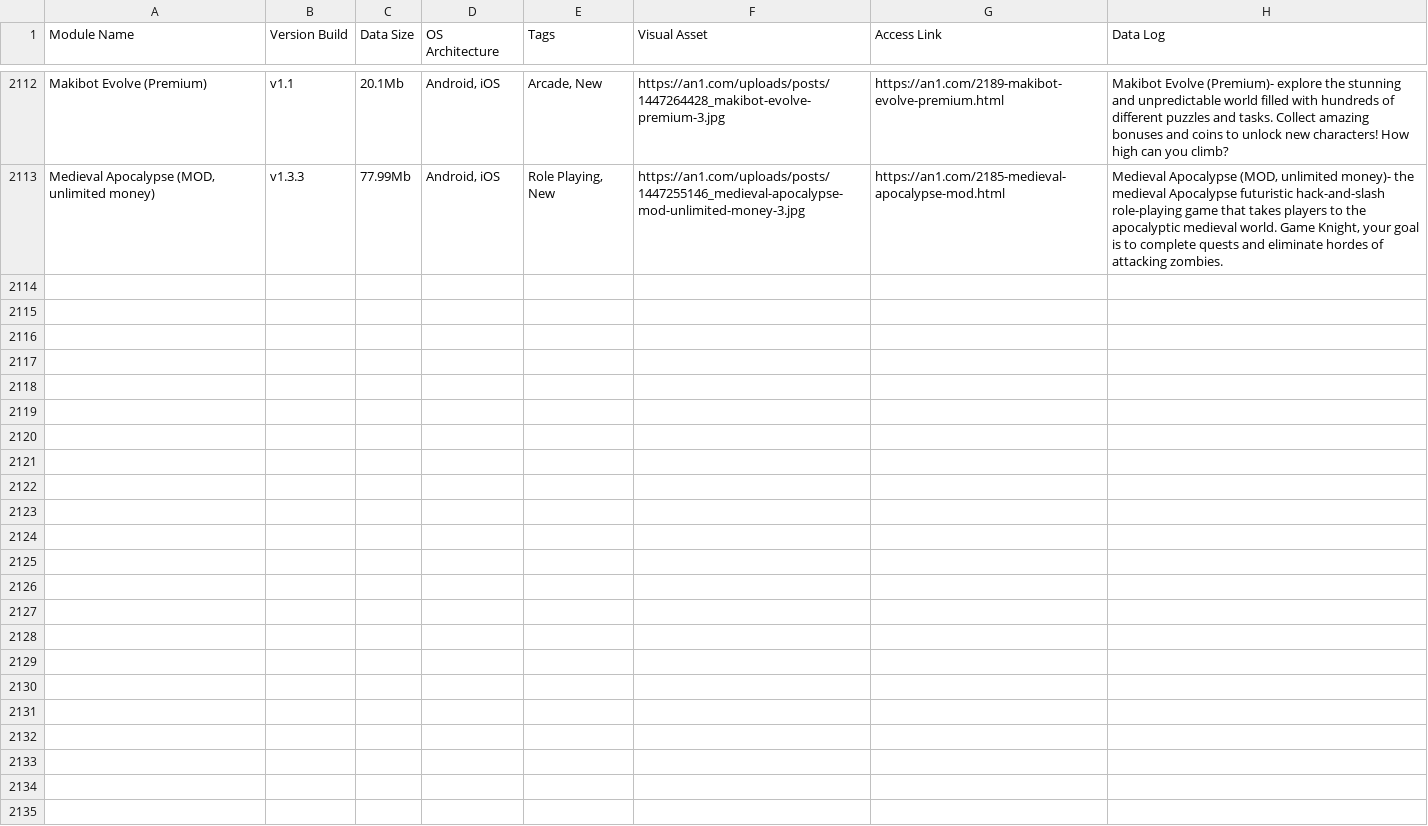
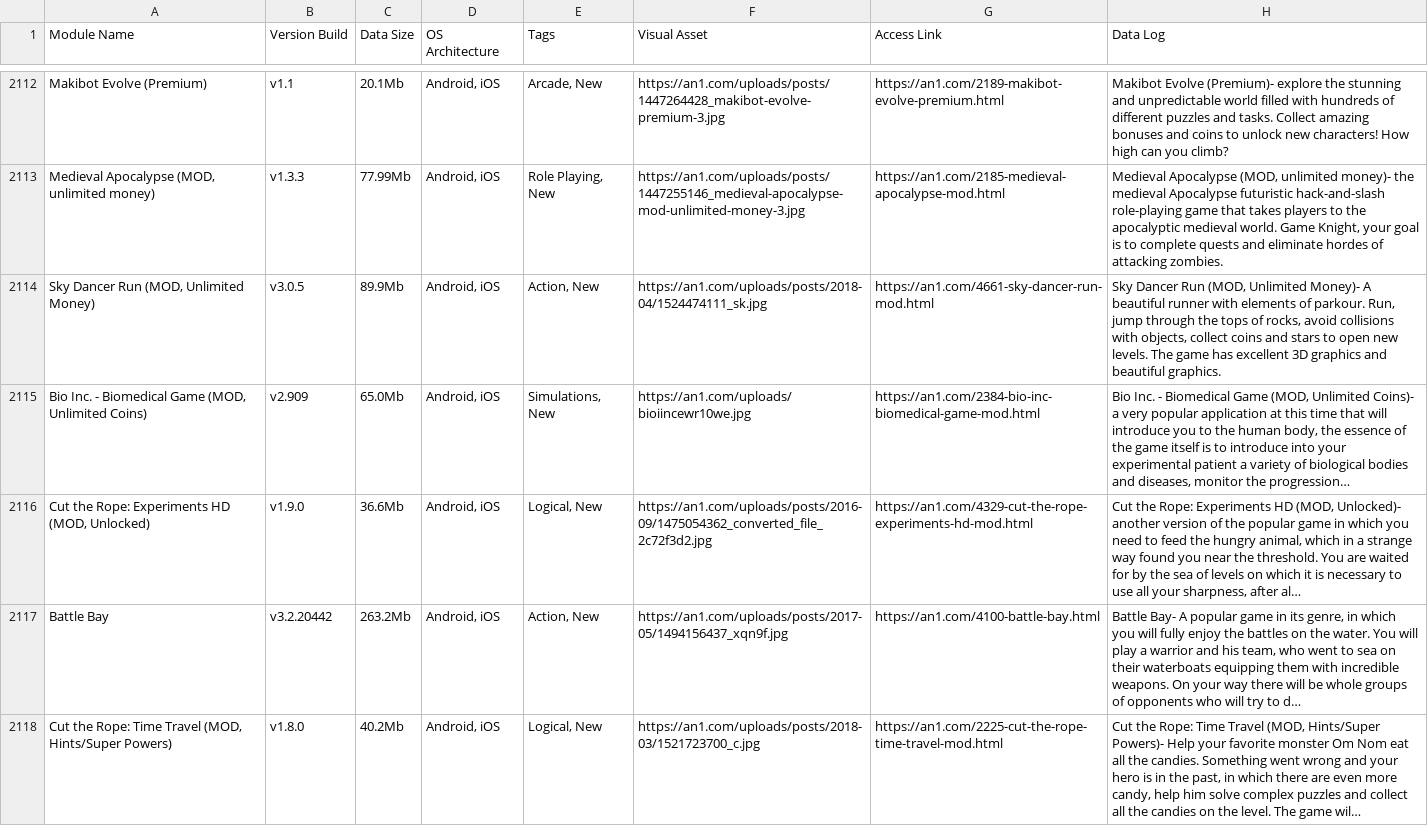
Before and after one commit to F1r0s/nexusgames, a CSV file: fallback_games.csv, drawn as a sheet; only a part is shown, gaps mark what is left out; the diff names each change by its address in the sheet, - before the commit and + after, or states it on an @@ line.

```diff
--- a/fallback_games.csv
+++ b/fallback_games.csv
+row 2114: Sky Dancer Run (MOD, Unlimited Money) | v3.0.5 | 89.9Mb | Android, iOS | Action, New | https://an1.com/uploads/posts/2018-04/1524474111_sk.jpg | https://an1.com/4661-sky-dancer-run-mod.html | Sky Dancer Run (MOD, Unlimited Money)- A beautiful runner with elements of parkour. Run, jump through the tops of rocks, avoid collisions with objects, collect coins and stars to open new levels. The game has excellent 3D graphics and beautiful graphics.
+row 2115: Bio Inc. - Biomedical Game (MOD, Unlimited Coins) | v2.909 | 65.0Mb | Android, iOS | Simulations, New | https://an1.com/uploads/bioiincewr10we.jpg | https://an1.com/2384-bio-inc-biomedical-game-mod.html | Bio Inc. - Biomedical Game (MOD, Unlimited Coins)- a very popular application at this time that will introduce you to the human body, the essence of the game itself is to introduce into your experimental patient a variety of biological bodies and diseases, monitor the progression…
+row 2116: Cut the Rope: Experiments HD (MOD, Unlocked) | v1.9.0 | 36.6Mb | Android, iOS | Logical, New | https://an1.com/uploads/posts/2016-09/1475054362_converted_file_2c72f3d2.jpg | https://an1.com/4329-cut-the-rope-experiments-hd-mod.html | Cut the Rope: Experiments HD (MOD, Unlocked)- another version of the popular game in which you need to feed the hungry animal, which in a strange way found you near the threshold. You are waited for by the sea of levels on which it is necessary to use all your sharpness, after al…
+row 2117: Battle Bay | v3.2.20442 | 263.2Mb | Android, iOS | Action, New | https://an1.com/uploads/posts/2017-05/1494156437_xqn9f.jpg | https://an1.com/4100-battle-bay.html | Battle Bay- A popular game in its genre, in which you will fully enjoy the battles on the water. You will play a warrior and his team, who went to sea on their waterboats equipping them with incredible weapons. On your way there will be whole groups of opponents who will try to d…
+row 2118: Cut the Rope: Time Travel (MOD, Hints/Super Powers) | v1.8.0 | 40.2Mb | Android, iOS | Logical, New | https://an1.com/uploads/posts/2018-03/1521723700_c.jpg | https://an1.com/2225-cut-the-rope-time-travel-mod.html | Cut the Rope: Time Travel (MOD, Hints/Super Powers)- Help your favorite monster Om Nom eat all the candies. Something went wrong and your hero is in the past, in which there are even more candy, help him solve complex puzzles and collect all the candies on the level. The game wil…
```
Also changed, not shown: 1 other file.
